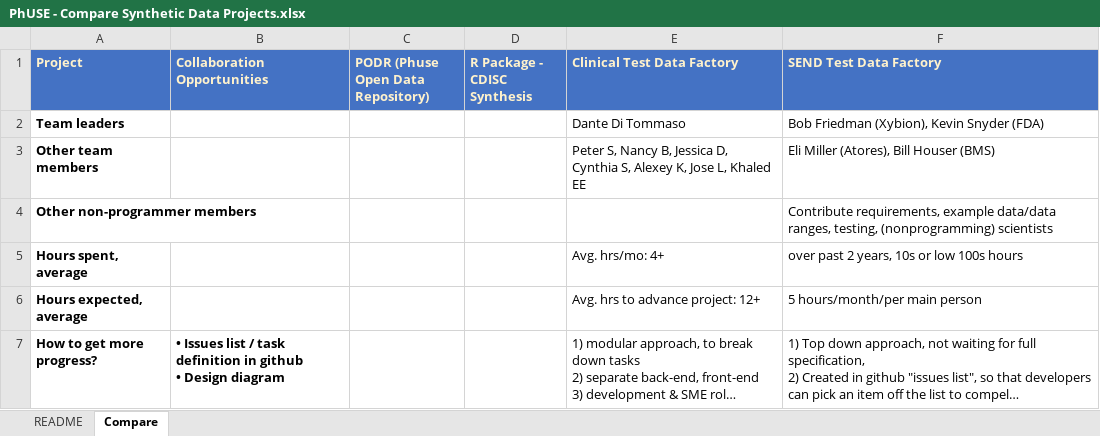
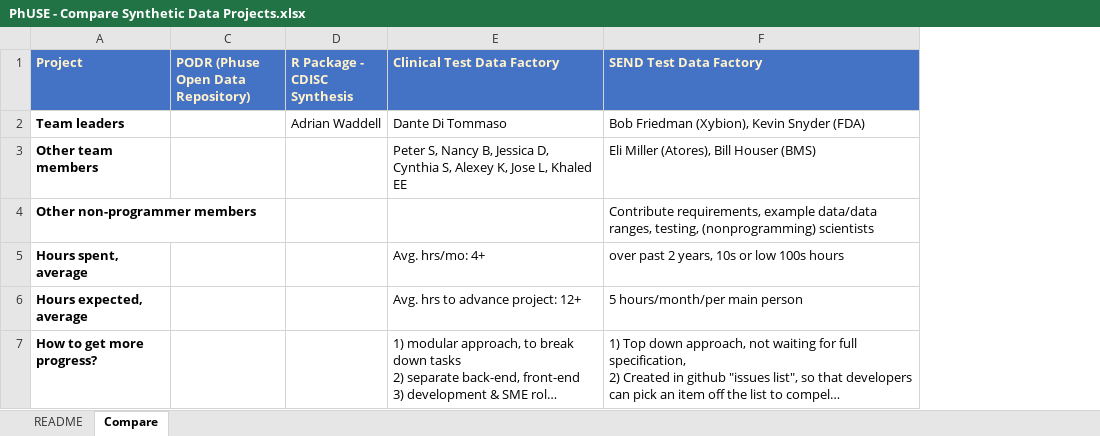
Before and after one commit to phuse-org/TestDataFactory, an Excel workbook: PhUSE - Compare Synthetic Data Projects.xlsx, sheet Compare, drawn as a sheet; only a part is shown; long unchanged cells end in …; values as stored, in another font and other column widths than the file's, no borders; ↵ is a line break in a cell; the diff covers the shown part only; the diff names each change by its address in the sheet, - before the commit and + after, or states it on an @@ line.

```diff
--- a/PhUSE - Compare Synthetic Data Projects.xlsx (sheet Compare)
+++ b/PhUSE - Compare Synthetic Data Projects.xlsx (sheet Compare)
@@ column B (Collaboration Opportunities) hidden, row 7: • Issues list / task definition in github ↵ • Design diagram @@
-D2 (R Package - CDISC Synthesis): (empty)
+D2 (R Package - CDISC Synthesis): Adrian Waddell
```
Also changed, not shown: 5 edited cells elsewhere in this sheet, 1 other file.
